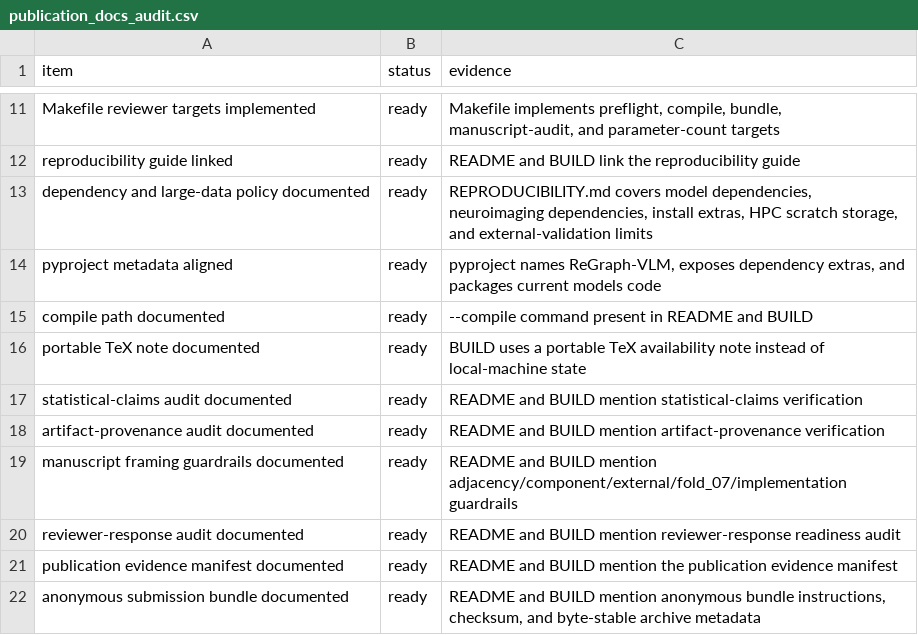
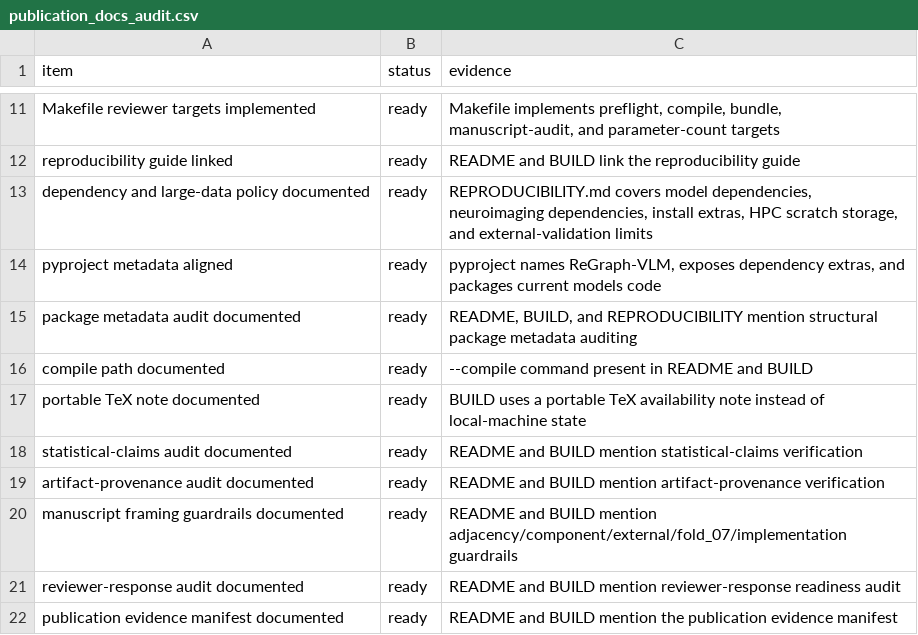
Before and after one commit to XialeiH/ReGraph-VLM, a CSV file: preproc_v0/repetition_familiarity/results/final_tables/publication_docs_audit.csv, drawn as a sheet; only a part is shown, gaps mark what is left out; the shorter side is filled out with more unchanged rows; the diff names each change by its address in the sheet, - before the commit and + after, or states it on an @@ line.

Commit message:
Add structural package metadata audit

```diff
--- a/preproc_v0/repetition_familiarity/results/final_tables/publication_docs_audit.csv
+++ b/preproc_v0/repetition_familiarity/results/final_tables/publication_docs_audit.csv
+row 15: package metadata audit documented | ready | README, BUILD, and REPRODUCIBILITY mention structural package metadata auditing
```
Also changed, not shown: 12 other files.
